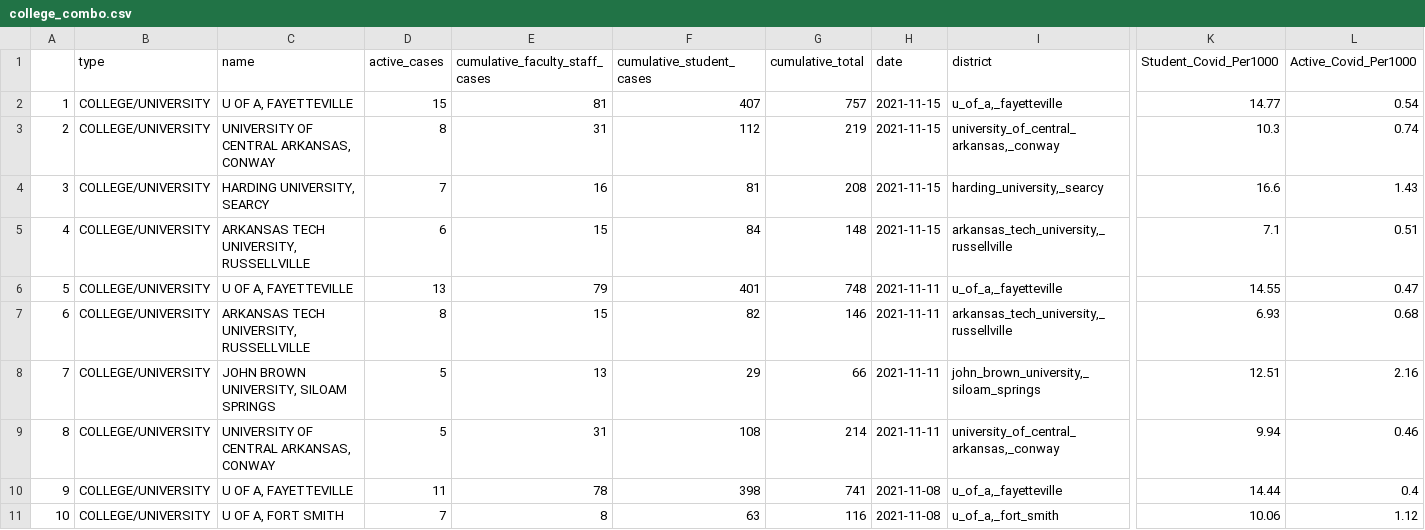
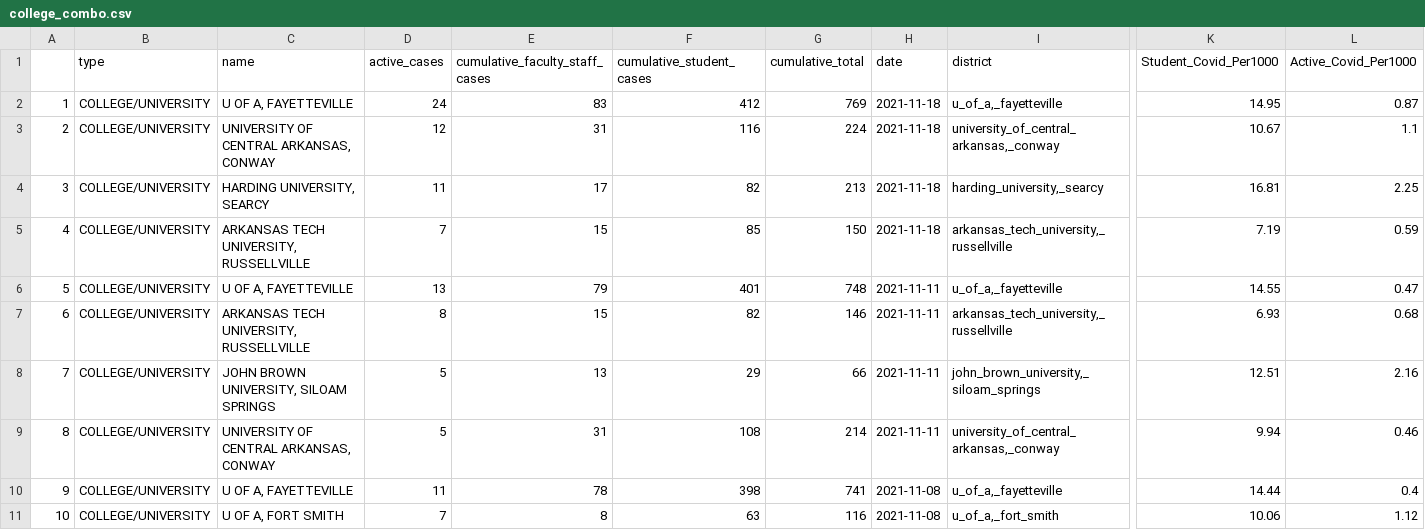
Before and after one commit to Arkansascovid/Main, a CSV file: Schools/college_combo.csv, drawn as a sheet; only a part is shown, gaps mark what is left out; the diff names each change by its address in the sheet, - before the commit and + after, or states it on an @@ line.

```diff
--- a/Schools/college_combo.csv
+++ b/Schools/college_combo.csv
-D2 (active_cases): 15
+D2 (active_cases): 24
-E2 (cumulative_faculty_staff_cases): 81
+E2 (cumulative_faculty_staff_cases): 83
-F2 (cumulative_student_cases): 407
+F2 (cumulative_student_cases): 412
-G2 (cumulative_total): 757
+G2 (cumulative_total): 769
-H2:H5 (date): 2021-11-15
+H2:H5 (date): 2021-11-18
-K2 (Student_Covid_Per1000): 14.77
+K2 (Student_Covid_Per1000): 14.95
-L2 (Active_Covid_Per1000): 0.54
+L2 (Active_Covid_Per1000): 0.87
-D3 (active_cases): 8
+D3 (active_cases): 12
-F3 (cumulative_student_cases): 112
+F3 (cumulative_student_cases): 116
-G3 (cumulative_total): 219
+G3 (cumulative_total): 224
-K3 (Student_Covid_Per1000): 10.3
+K3 (Student_Covid_Per1000): 10.67
-L3 (Active_Covid_Per1000): 0.74
+L3 (Active_Covid_Per1000): 1.1
-D4 (active_cases): 7
+D4 (active_cases): 11
-E4 (cumulative_faculty_staff_cases): 16
+E4 (cumulative_faculty_staff_cases): 17
-F4 (cumulative_student_cases): 81
+F4 (cumulative_student_cases): 82
-G4 (cumulative_total): 208
+G4 (cumulative_total): 213
-K4 (Student_Covid_Per1000): 16.6
+K4 (Student_Covid_Per1000): 16.81
-L4 (Active_Covid_Per1000): 1.43
+L4 (Active_Covid_Per1000): 2.25
-D5 (active_cases): 6
+D5 (active_cases): 7
-F5 (cumulative_student_cases): 84
+F5 (cumulative_student_cases): 85
-G5 (cumulative_total): 148
+G5 (cumulative_total): 150
-K5 (Student_Covid_Per1000): 7.1
+K5 (Student_Covid_Per1000): 7.19
-L5 (Active_Covid_Per1000): 0.51
+L5 (Active_Covid_Per1000): 0.59
```
Also changed, not shown: Schools/public_schools_combo.csv, Schools/school_master_totals.csv, 1 other file.
